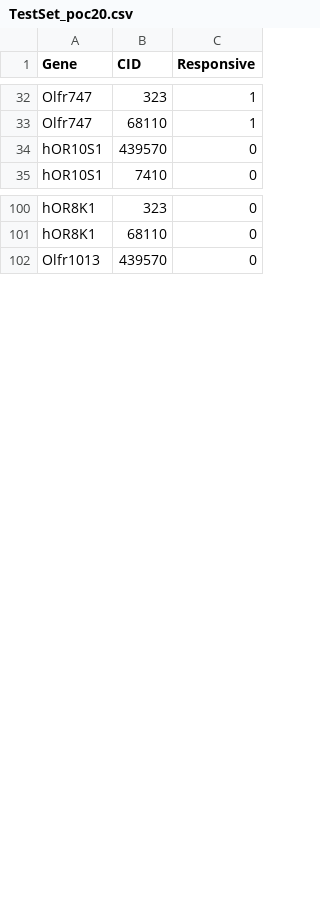
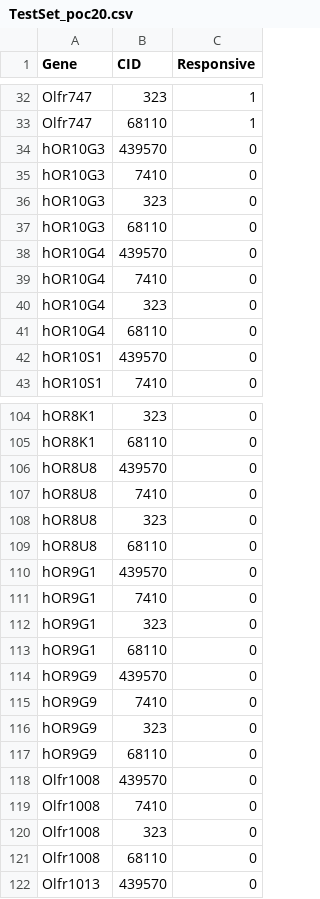
Before and after one commit to chemosim-lab/OlfactoryReceptors, a CSV file: Response_to_odorants/Data/TestSet_OR-odorant_pairs/TestSet_poc20.csv, drawn as a sheet; only a part is shown, gaps mark what is left out; the diff covers the shown part only; the diff names each change by its address in the sheet, - before the commit and + after, or states it on an @@ line.

```diff
--- a/Response_to_odorants/Data/TestSet_OR-odorant_pairs/TestSet_poc20.csv
+++ b/Response_to_odorants/Data/TestSet_OR-odorant_pairs/TestSet_poc20.csv
+row 34: hOR10G3 | 439570 | 0
+row 35: hOR10G3 | 7410 | 0
+row 36: hOR10G3 | 323 | 0
+row 37: hOR10G3 | 68110 | 0
+row 38: hOR10G4 | 439570 | 0
+row 39: hOR10G4 | 7410 | 0
+row 40: hOR10G4 | 323 | 0
+row 41: hOR10G4 | 68110 | 0
+row 106: hOR8U8 | 439570 | 0
+row 107: hOR8U8 | 7410 | 0
+row 108: hOR8U8 | 323 | 0
+row 109: hOR8U8 | 68110 | 0
+row 110: hOR9G1 | 439570 | 0
+row 111: hOR9G1 | 7410 | 0
+row 112: hOR9G1 | 323 | 0
+row 113: hOR9G1 | 68110 | 0
+row 114: hOR9G9 | 439570 | 0
+row 115: hOR9G9 | 7410 | 0
+row 116: hOR9G9 | 323 | 0
+row 117: hOR9G9 | 68110 | 0
+row 118: Olfr1008 | 439570 | 0
+row 119: Olfr1008 | 7410 | 0
+row 120: Olfr1008 | 323 | 0
+row 121: Olfr1008 | 68110 | 0
```
Also changed, not shown: 12 added rows, 24 removed rows and 8 edited cells elsewhere in this file, Response_to_odorants/Data/TestSet_OR-odorant_pairs/TestSet_TM191.csv, Response_to_odorants/Data/TestSet_OR-odorant_pairs/TestSet_poc17.csv, 2 other files.
